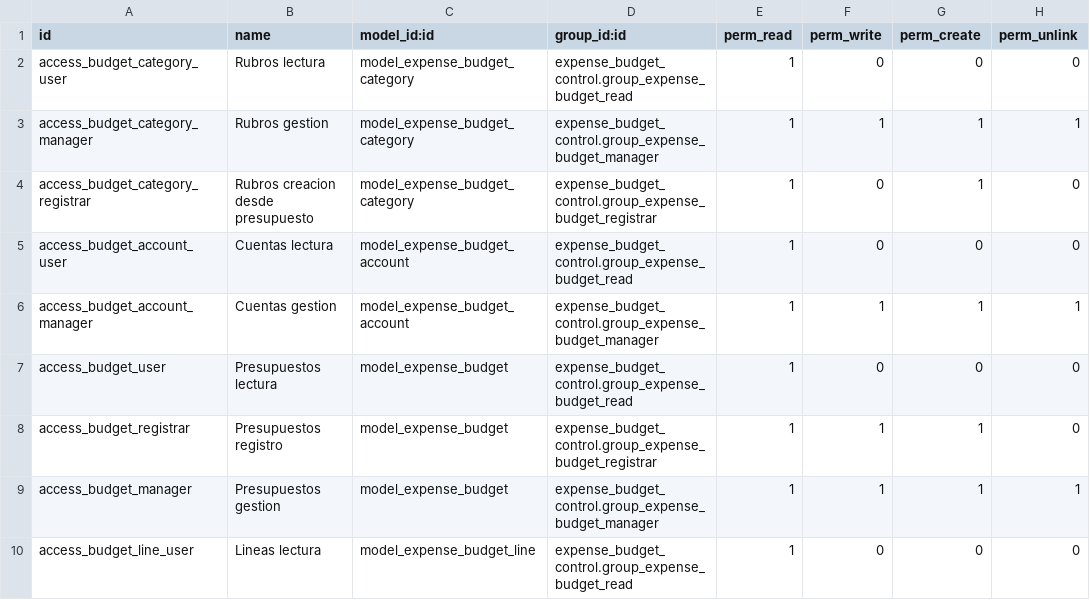
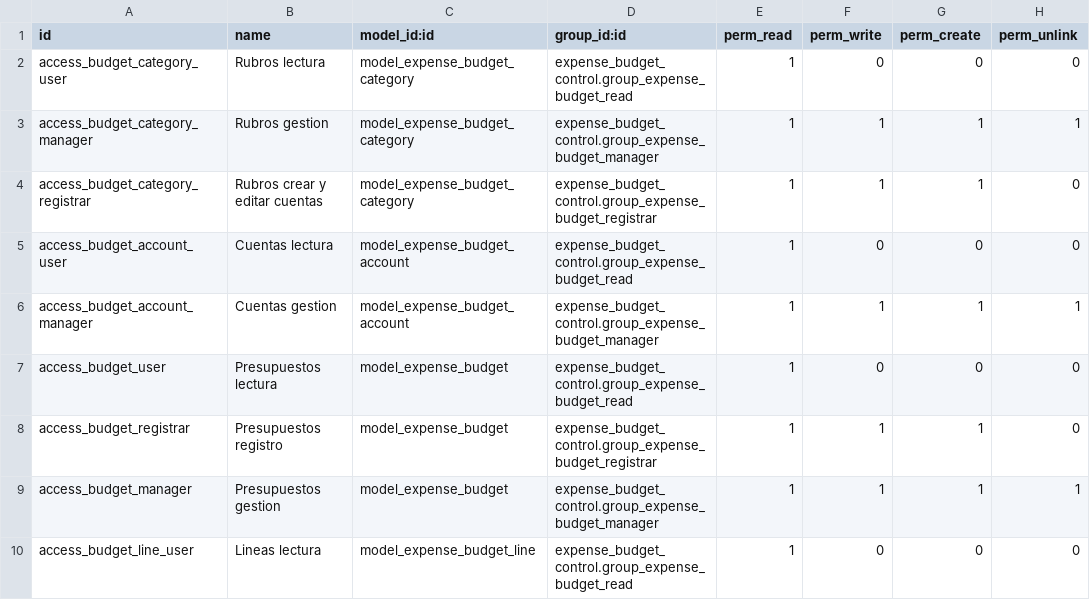
Before and after one commit to midrovom/theme_prime_custom, a CSV file: expense_budget_control/security/ir.model.access.csv, drawn as a sheet; only a part is shown.

Commit message:
presupuesto pwa

```diff
--- a/expense_budget_control/security/ir.model.access.csv
+++ b/expense_budget_control/security/ir.model.access.csv
@@ -3,3 +3,3 @@ access_budget_category_user,Rubros lectura,model_expense_budget_category,expense
 access_budget_category_manager,Rubros gestion,model_expense_budget_category,expense_budget_control.group_expense_budget_manager,1,1,1,1
-access_budget_category_registrar,Rubros creacion desde presupuesto,model_expense_budget_category,expense_budget_control.group_expense_budget_registrar,1,0,1,0
+access_budget_category_registrar,Rubros crear y editar cuentas,model_expense_budget_category,expense_budget_control.group_expense_budget_registrar,1,1,1,0
 access_budget_account_user,Cuentas lectura,model_expense_budget_account,expense_budget_control.group_expense_budget_read,1,0,0,0
```
Also changed, not shown: 14 other files.
